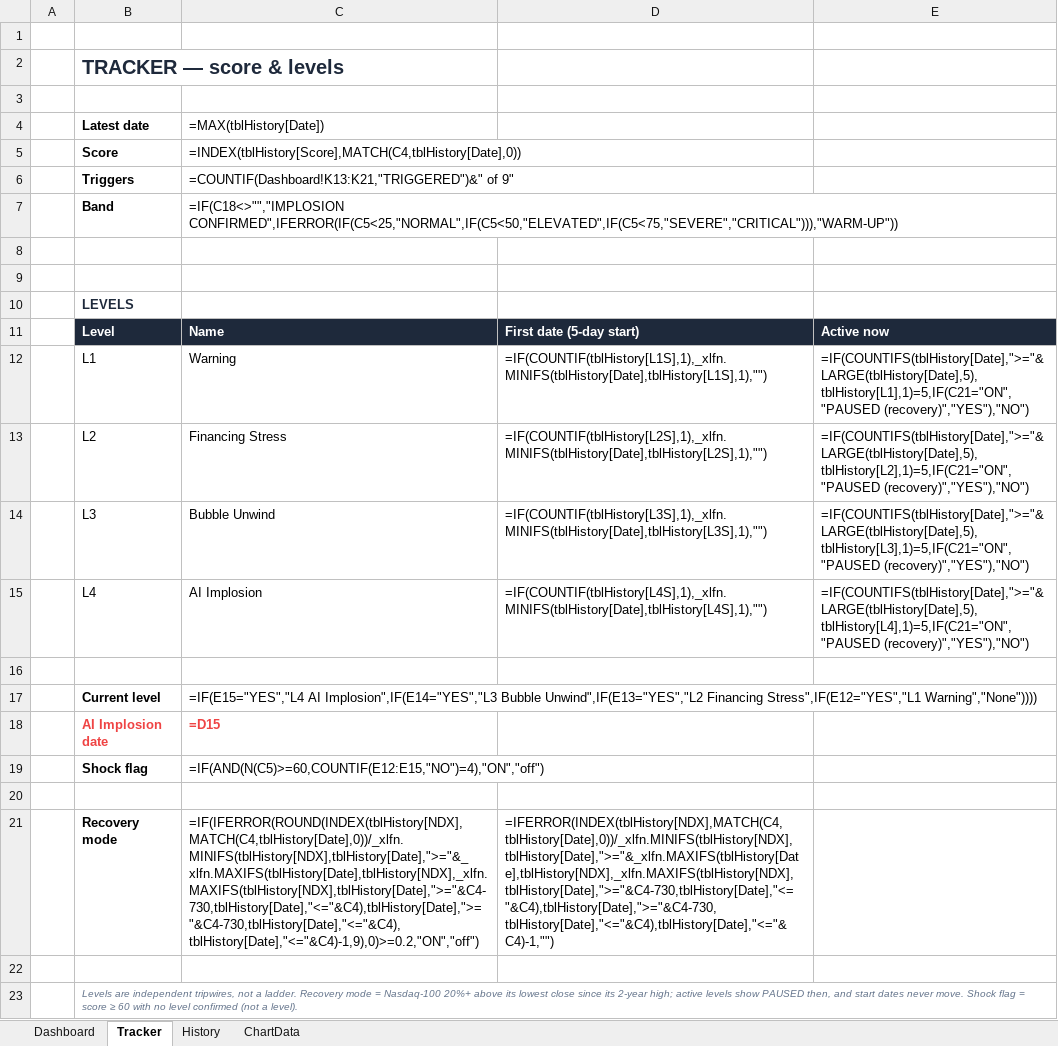
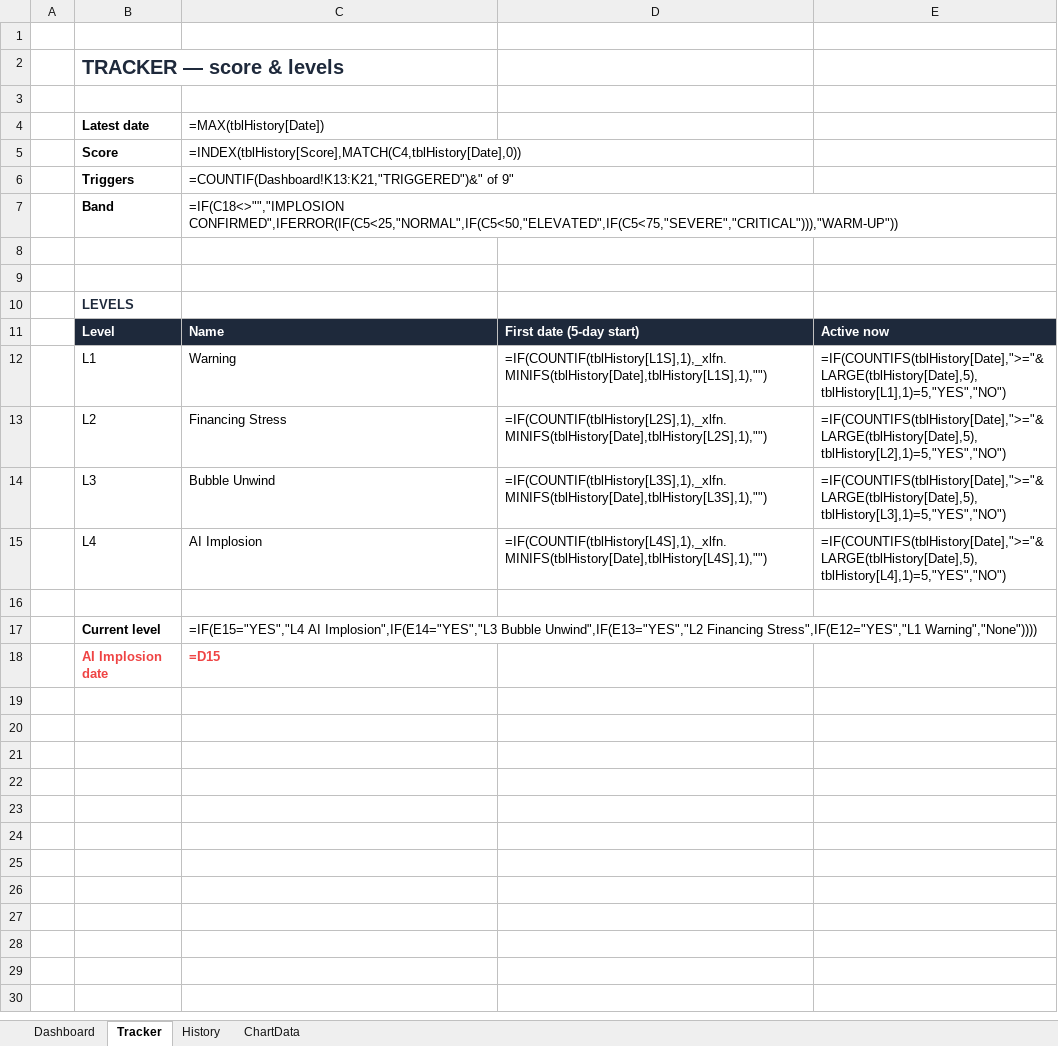
Before and after one commit to kkreddy79/ai-implosion, an Excel workbook: docs/AI_Implosion_Dashboard.xlsx, sheet Tracker, drawn as a sheet; values as stored, in another font and other column widths than the file's, no borders; formulas without a stored value are shown as written; the diff names each change by its address in the sheet, - before the commit and + after, or states it on an @@ line.

```diff
--- a/docs/AI_Implosion_Dashboard.xlsx (sheet Tracker)
+++ b/docs/AI_Implosion_Dashboard.xlsx (sheet Tracker)
-E12: =IF(COUNTIFS(tblHistory[Date],">="&LARGE(tblHistory[Date],5),tblHistory[L1],1)=5,IF(C21="ON","PAUSED (recovery)","YES"),"NO")
+E12: =IF(COUNTIFS(tblHistory[Date],">="&LARGE(tblHistory[Date],5),tblHistory[L1],1)=5,"YES","NO")
-E13: =IF(COUNTIFS(tblHistory[Date],">="&LARGE(tblHistory[Date],5),tblHistory[L2],1)=5,IF(C21="ON","PAUSED (recovery)","YES"),"NO")
+E13: =IF(COUNTIFS(tblHistory[Date],">="&LARGE(tblHistory[Date],5),tblHistory[L2],1)=5,"YES","NO")
-E14: =IF(COUNTIFS(tblHistory[Date],">="&LARGE(tblHistory[Date],5),tblHistory[L3],1)=5,IF(C21="ON","PAUSED (recovery)","YES"),"NO")
+E14: =IF(COUNTIFS(tblHistory[Date],">="&LARGE(tblHistory[Date],5),tblHistory[L3],1)=5,"YES","NO")
-E15: =IF(COUNTIFS(tblHistory[Date],">="&LARGE(tblHistory[Date],5),tblHistory[L4],1)=5,IF(C21="ON","PAUSED (recovery)","YES"),"NO")
+E15: =IF(COUNTIFS(tblHistory[Date],">="&LARGE(tblHistory[Date],5),tblHistory[L4],1)=5,"YES","NO")
-row 19:  | Shock flag | =IF(AND(N(C5)>=60,COUNTIF(E12:E15,"NO")=4),"ON","off")
-row 20: (empty)
-row 21:  | Recovery mode | =IF(IFERROR(ROUND(INDEX(tblHistory[NDX],MATCH(C4,tblHistory[Date],0))/_xlfn.MINIFS(tblHistory[NDX],tblHistory[Date],">="&_xlfn.MAXIFS(tblHistory[Date],tblHistory[NDX],_xlfn.MAXIFS(tblHistory[NDX],tblHistory[Date],">="&C4-730,tblHistory[Date],"<="&C4),tblHistory[Date],">="&C4-730,tblHistory[Date],"<="&C4),tblHistory[Date],"<="&C4)-1,9),0)>=0.2,"ON","off") | =IFERROR(INDEX(tblHistory[NDX],MATCH(C4,tblHistory[Date],0))/_xlfn.MINIFS(tblHistory[NDX],tblHistory[Date],">="&_xlfn.MAXIFS(tblHistory[Date],tblHistory[NDX],_xlfn.MAXIFS(tblHistory[NDX],tblHistory[Date],">="&C4-730,tblHistory[Date],"<="&C4),tblHistory[Date],">="&C4-730,tblHistory[Date],"<="&C4),tblHistory[Date],"<="&C4)-1,"")
-row 22: (empty)
-row 23:  | Levels are independent tripwires, not a ladder. Recovery mode = Nasdaq-100 20%+ above its lowest close since its 2-year high; active levels show PAUSED then, and start dates never move. Shock flag = score ≥ 60 with no level confirmed (not a level).
```
Also changed, not shown: sheet Dashboard, sheet History, 2 other files.
